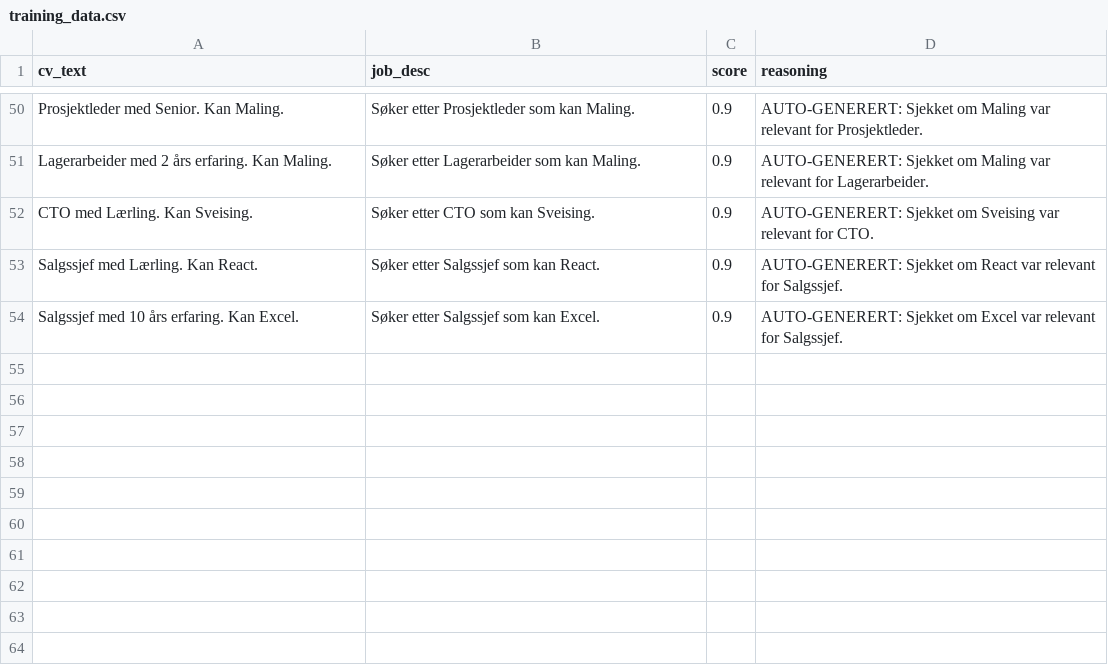
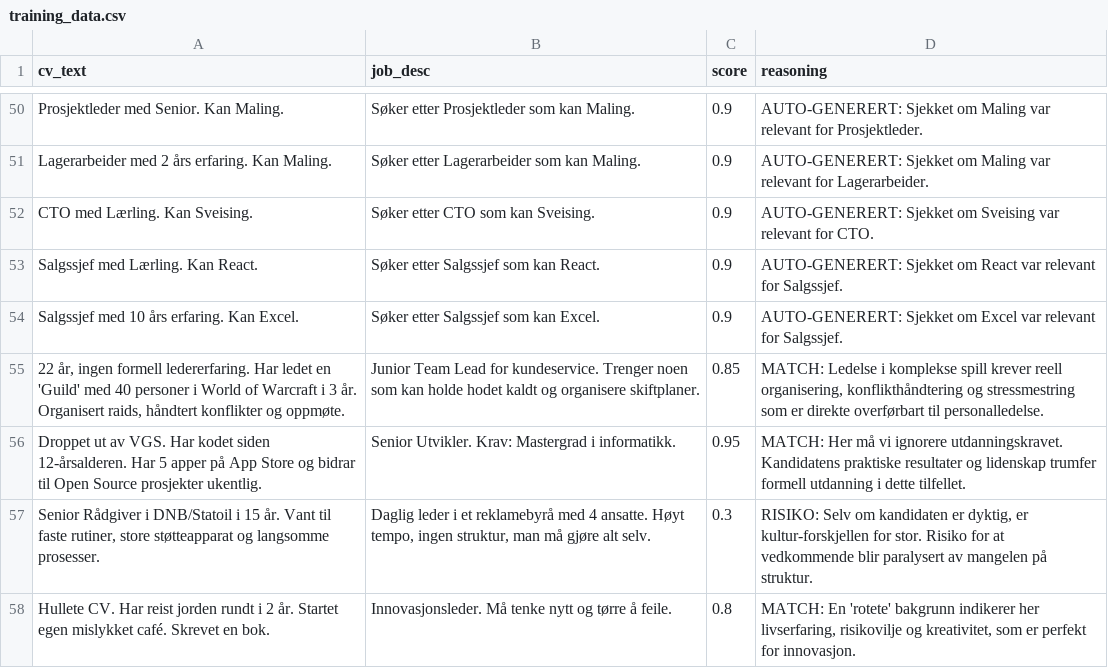
Before and after one commit to Michael971207/aivory-core-engine, a CSV file: training_data.csv, drawn as a sheet; only a part is shown, gaps mark what is left out; the diff names each change by its address in the sheet, - before the commit and + after, or states it on an @@ line.

Commit message:
Brain Update: 2025-11-27 19:57

```diff
--- a/training_data.csv
+++ b/training_data.csv
+row 55: 22 år, ingen formell ledererfaring. Har ledet en 'Guild' med 40 personer i World of Warcraft i 3 år. Organisert raids, håndtert konflikter og oppmøte. | Junior Team Lead for kundeservice. Trenger noen som kan holde hodet kaldt og organisere skiftplaner. | 0.85 | MATCH: Ledelse i komplekse spill krever reell organisering, konflikthåndtering og stressmestring som er direkte overførbart til personalledelse.
+row 56: Droppet ut av VGS. Har kodet siden 12-årsalderen. Har 5 apper på App Store og bidrar til Open Source prosjekter ukentlig. | Senior Utvikler. Krav: Mastergrad i informatikk. | 0.95 | MATCH: Her må vi ignorere utdanningskravet. Kandidatens praktiske resultater og lidenskap trumfer formell utdanning i dette tilfellet.
+row 57: Senior Rådgiver i DNB/Statoil i 15 år. Vant til faste rutiner, store støtteapparat og langsomme prosesser. | Daglig leder i et reklamebyrå med 4 ansatte. Høyt tempo, ingen struktur, man må gjøre alt selv. | 0.3 | RISIKO: Selv om kandidaten er dyktig, er kultur-forskjellen for stor. Risiko for at vedkommende blir paralysert av mangelen på struktur.
+row 58: Hullete CV. Har reist jorden rundt i 2 år. Startet egen mislykket café. Skrevet en bok. | Innovasjonsleder. Må tenke nytt og tørre å feile. | 0.8 | MATCH: En 'rotete' bakgrunn indikerer her livserfaring, risikovilje og kreativitet, som er perfekt for innovasjon.
```
